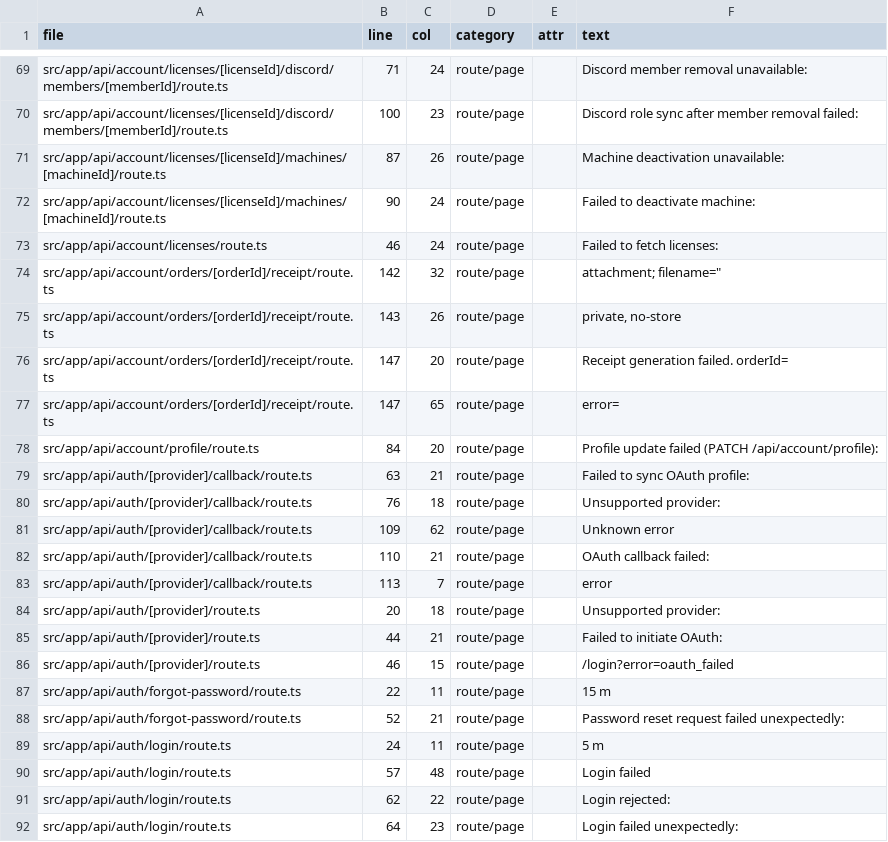
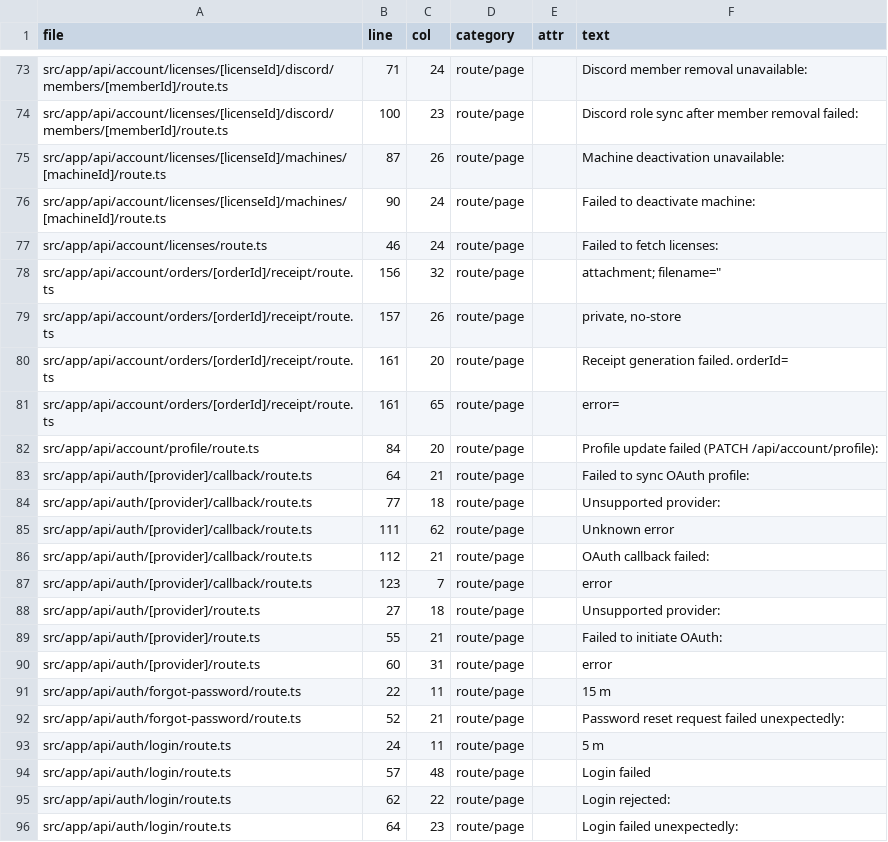
Before and after one commit to wcpos/wcpos-com, a CSV file: reports/i18n/hardcoded-english.csv, drawn as a sheet; only a part is shown, gaps mark what is left out; the diff covers the shown part only.

Commit message:
Localize OAuth redirects

```diff
--- a/reports/i18n/hardcoded-english.csv
+++ b/reports/i18n/hardcoded-english.csv
@@ -73,15 +77,15 @@ file,line,col,category,attr,text
 "src/app/api/account/licenses/route.ts","46","24","route/page","","Failed to fetch licenses:"
-"src/app/api/account/orders/[orderId]/receipt/route.ts","142","32","route/page","","attachment; filename="""
-"src/app/api/account/orders/[orderId]/receipt/route.ts","143","26","route/page","","private, no-store"
-"src/app/api/account/orders/[orderId]/receipt/route.ts","147","20","route/page","","Receipt generation failed. orderId="
-"src/app/api/account/orders/[orderId]/receipt/route.ts","147","65","route/page","","error="
+"src/app/api/account/orders/[orderId]/receipt/route.ts","156","32","route/page","","attachment; filename="""
+"src/app/api/account/orders/[orderId]/receipt/route.ts","157","26","route/page","","private, no-store"
+"src/app/api/account/orders/[orderId]/receipt/route.ts","161","20","route/page","","Receipt generation failed. orderId="
+"src/app/api/account/orders/[orderId]/receipt/route.ts","161","65","route/page","","error="
 "src/app/api/account/profile/route.ts","84","20","route/page","","Profile update failed (PATCH /api/account/profile):"
-"src/app/api/auth/[provider]/callback/route.ts","63","21","route/page","","Failed to sync OAuth profile:"
-"src/app/api/auth/[provider]/callback/route.ts","76","18","route/page","","Unsupported provider:"
-"src/app/api/auth/[provider]/callback/route.ts","109","62","route/page","","Unknown error"
-"src/app/api/auth/[provider]/callback/route.ts","110","21","route/page","","OAuth callback failed:"
-"src/app/api/auth/[provider]/callback/route.ts","113","7","route/page","","error"
-"src/app/api/auth/[provider]/route.ts","20","18","route/page","","Unsupported provider:"
-"src/app/api/auth/[provider]/route.ts","44","21","route/page","","Failed to initiate OAuth:"
-"src/app/api/auth/[provider]/route.ts","46","15","route/page","","/login?error=oauth_failed"
+"src/app/api/auth/[provider]/callback/route.ts","64","21","route/page","","Failed to sync OAuth profile:"
+"src/app/api/auth/[provider]/callback/route.ts","77","18","route/page","","Unsupported provider:"
+"src/app/api/auth/[provider]/callback/route.ts","111","62","route/page","","Unknown error"
+"src/app/api/auth/[provider]/callback/route.ts","112","21","route/page","","OAuth callback failed:"
+"src/app/api/auth/[provider]/callback/route.ts","123","7","route/page","","error"
+"src/app/api/auth/[provider]/route.ts","27","18","route/page","","Unsupported provider:"
+"src/app/api/auth/[provider]/route.ts","55","21","route/page","","Failed to initiate OAuth:"
+"src/app/api/auth/[provider]/route.ts","60","31","route/page","","error"
 "src/app/api/auth/forgot-password/route.ts","22","11","route/page","","15 m"
```
Also changed, not shown: 4 added rows and 14 edited cells elsewhere in this file, 10 other files.
